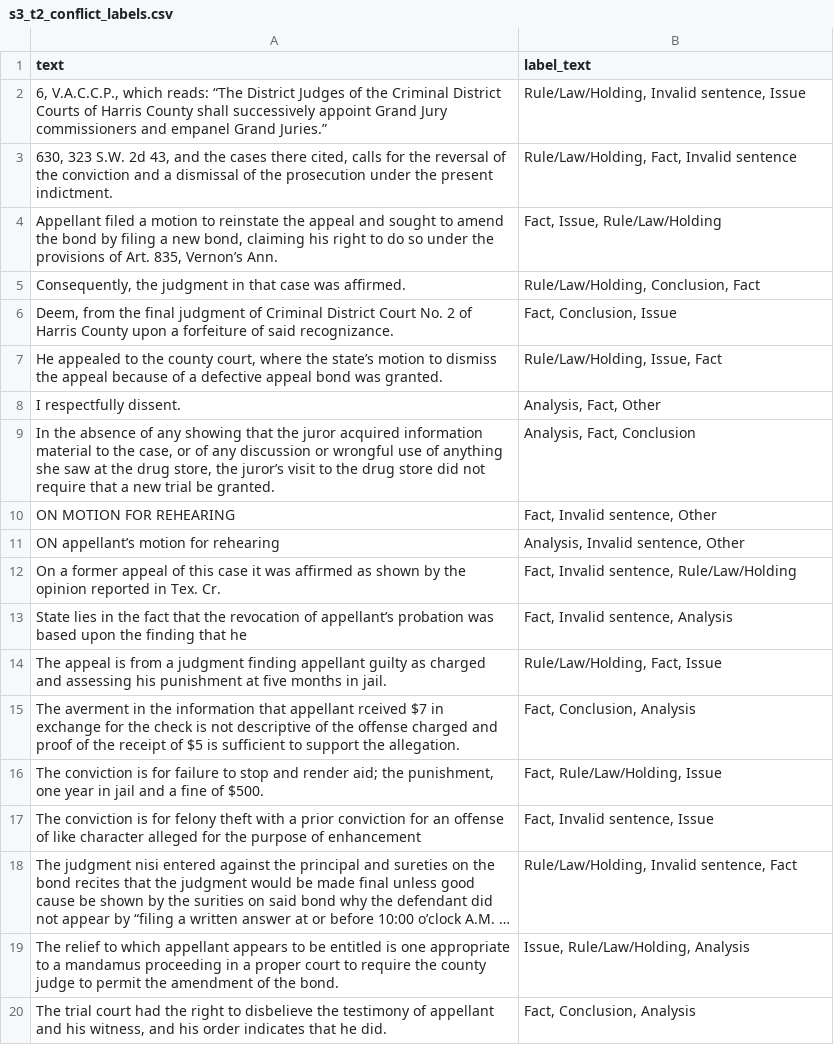
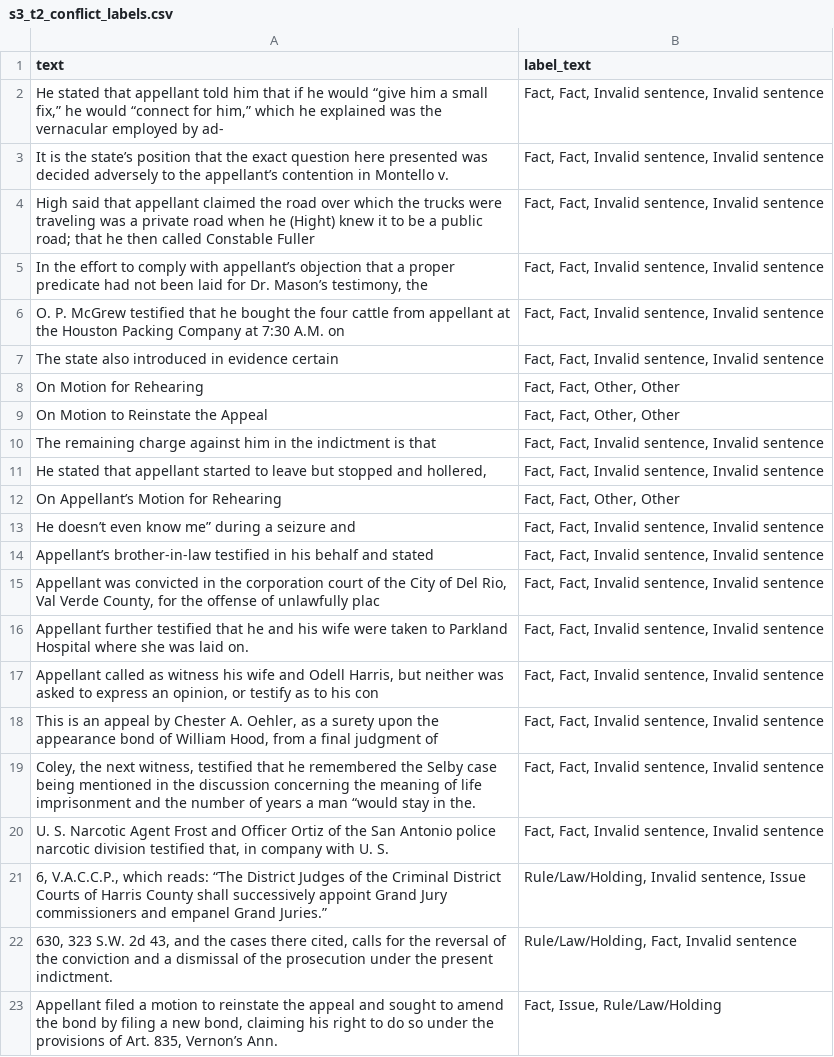
Before and after one commit to UNT-IS-REU/argument-mining, a CSV file: argument_mining/resources/reu_argument-mining_dataset/stage_3/team_2/s3_t2_conflict_labels.csv, drawn as a sheet; only a part is shown; the shorter side is filled out with more unchanged rows; long unchanged cells end in …; the diff names each change by its address in the sheet, - before the commit and + after, or states it on an @@ line.

```diff
--- a/argument_mining/resources/reu_argument-mining_dataset/stage_3/team_2/s3_t2_conflict_labels.csv
+++ b/argument_mining/resources/reu_argument-mining_dataset/stage_3/team_2/s3_t2_conflict_labels.csv
+row 2: He stated that appellant told him that if he would “give him a small fix,” he would “connect for him,” which he explained was the vernacular employed by ad- | Fact, Fact, Invalid sentence, Invalid sentence
+row 3: It is the state’s position that the exact question here presented was decided adversely to the appellant’s contention in Montello v. | Fact, Fact, Invalid sentence, Invalid sentence
+row 4: High said that appellant claimed the road over which the trucks were traveling was a private road when he (Hight) knew it to be a public road; that he then called Constable Fuller | Fact, Fact, Invalid sentence, Invalid sentence
+row 5: In the effort to comply with appellant’s objection that a proper predicate had not been laid for Dr. Mason’s testimony, the | Fact, Fact, Invalid sentence, Invalid sentence
+row 6: O. P. McGrew testified that he bought the four cattle from appellant at the Houston Packing Company at 7:30 A.M. on | Fact, Fact, Invalid sentence, Invalid sentence
+row 7: The state also introduced in evidence certain | Fact, Fact, Invalid sentence, Invalid sentence
+row 8: On Motion for Rehearing | Fact, Fact, Other, Other
+row 9: On Motion to Reinstate the Appeal | Fact, Fact, Other, Other
+row 10: The remaining charge against him in the indictment is that | Fact, Fact, Invalid sentence, Invalid sentence
+row 11: He stated that appellant started to leave but stopped and hollered, | Fact, Fact, Invalid sentence, Invalid sentence
+row 12: On Appellant’s Motion for Rehearing | Fact, Fact, Other, Other
+row 13: He doesn’t even know me” during a seizure and | Fact, Fact, Invalid sentence, Invalid sentence
+row 14: Appellant’s brother-in-law testified in his behalf and stated | Fact, Fact, Invalid sentence, Invalid sentence
+row 15: Appellant was convicted in the corporation court of the City of Del Rio, Val Verde County, for the offense of unlawfully plac | Fact, Fact, Invalid sentence, Invalid sentence
+row 16: Appellant further testified that he and his wife were taken to Parkland Hospital where she was laid on. | Fact, Fact, Invalid sentence, Invalid sentence
+row 17: Appellant called as witness his wife and Odell Harris, but neither was asked to express an opinion, or testify as to his con | Fact, Fact, Invalid sentence, Invalid sentence
+row 18: This is an appeal by Chester A. Oehler, as a surety upon the appearance bond of William Hood, from a final judgment of | Fact, Fact, Invalid sentence, Invalid sentence
+row 19: Coley, the next witness, testified that he remembered the Selby case being mentioned in the discussion concerning the meaning of life imprisonment and the number of years a man “would stay in the. | Fact, Fact, Invalid sentence, Invalid sentence
+row 20: U. S. Narcotic Agent Frost and Officer Ortiz of the San Antonio police narcotic division testified that, in company with U. S. | Fact, Fact, Invalid sentence, Invalid sentence
```
Also changed, not shown: argument_mining/resources/reu_argument-mining_dataset/stage_2/team_2/s2_t2_conflict_labels.csv, argument_mining/resources/reu_argument-mining_dataset/stage_2/team_2/s2_t2_invalid_labels.csv, 17 other files.
